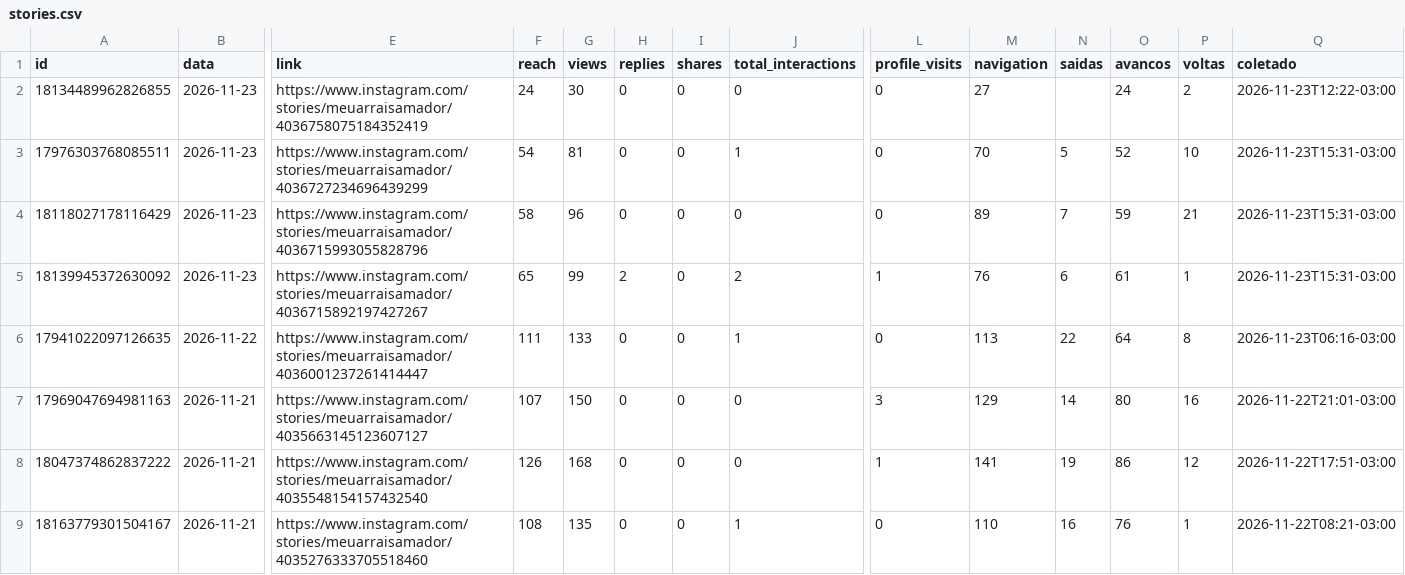
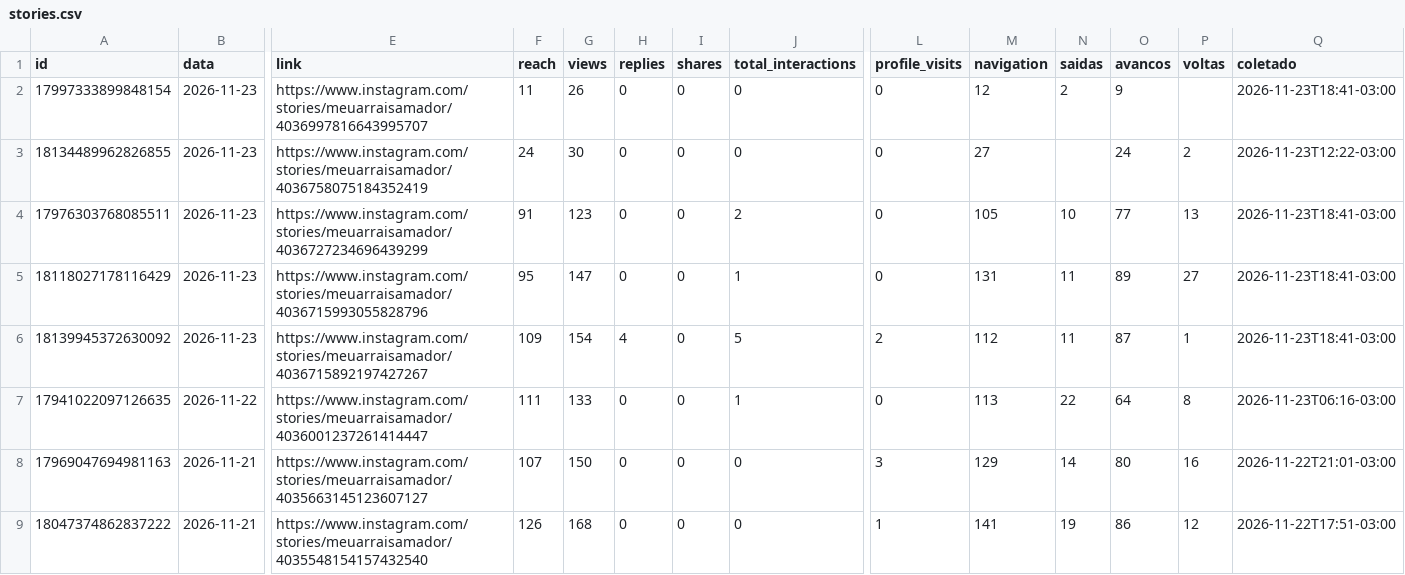
Before and after one commit to denysdmo/maa-publicador, a CSV file: metricas/stories.csv, drawn as a sheet; only a part is shown, gaps mark what is left out; the shorter side is filled out with more unchanged rows; addresses are those after the commit; rows hold the shown columns only; the diff names each change by its address in the sheet, - before the commit and + after, or states it on an @@ line.

```diff
--- a/metricas/stories.csv
+++ b/metricas/stories.csv
+row 2: 17997333899848154 | 2026-11-23 | https://www.instagram.com/stories/meuarraisamador/4036997816643995707 | 11 | 26 | 0 | 0 | 0 | 0 | 12 | 2 | 9 |  | 2026-11-23T18:41-03:00
-F4 (reach): 54
+F4 (reach): 91
-G4 (views): 81
+G4 (views): 123
-J4 (total_interactions): 1
+J4 (total_interactions): 2
-M4 (navigation): 70
+M4 (navigation): 105
-N4 (saidas): 5
+N4 (saidas): 10
-O4 (avancos): 52
+O4 (avancos): 77
-P4 (voltas): 10
+P4 (voltas): 13
-Q4:Q6 (coletado): 2026-11-23T15:31-03:00
+Q4:Q6 (coletado): 2026-11-23T18:41-03:00
-F5 (reach): 58
+F5 (reach): 95
-G5 (views): 96
+G5 (views): 147
-J5 (total_interactions): 0
+J5 (total_interactions): 1
-M5 (navigation): 89
+M5 (navigation): 131
-N5 (saidas): 7
+N5 (saidas): 11
-O5 (avancos): 59
+O5 (avancos): 89
-P5 (voltas): 21
+P5 (voltas): 27
-F6 (reach): 65
+F6 (reach): 109
-G6 (views): 99
+G6 (views): 154
-H6 (replies): 2
+H6 (replies): 4
-J6 (total_interactions): 2
+J6 (total_interactions): 5
-L6 (profile_visits): 1
+L6 (profile_visits): 2
-M6 (navigation): 76
+M6 (navigation): 112
-N6 (saidas): 6
+N6 (saidas): 11
-O6 (avancos): 61
+O6 (avancos): 87
```
Also changed, not shown: metricas/conta.csv, metricas/midias.csv, 2 other files.
